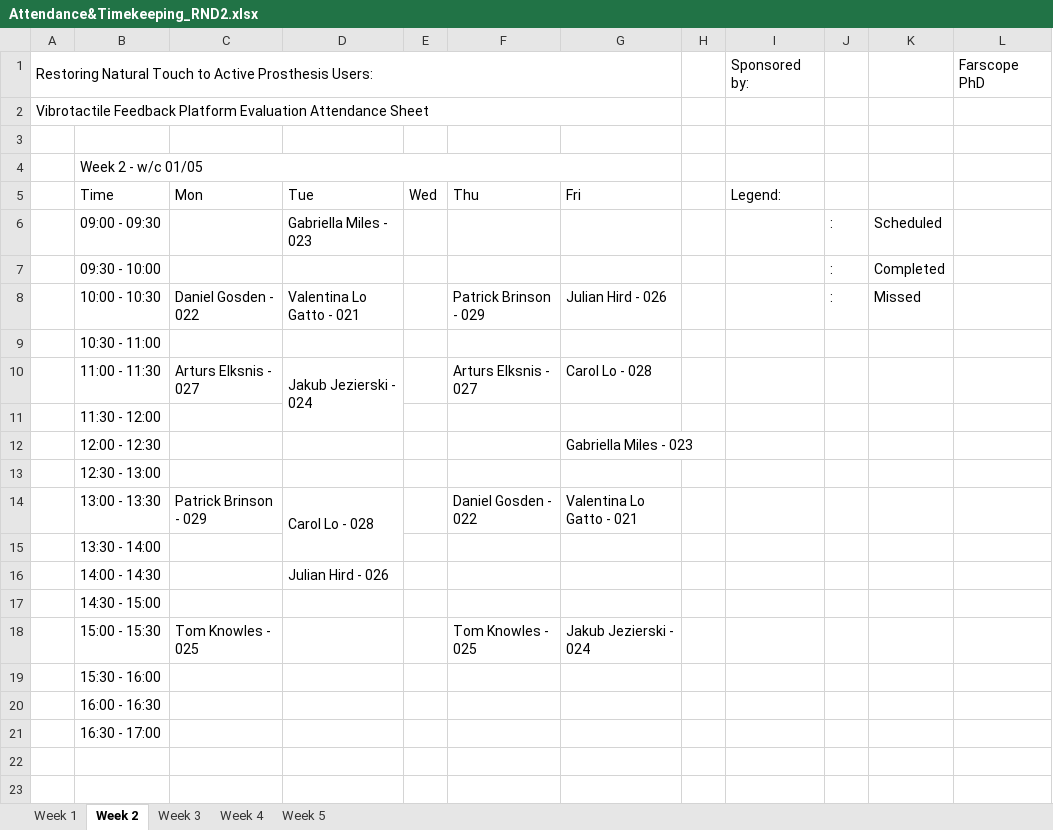
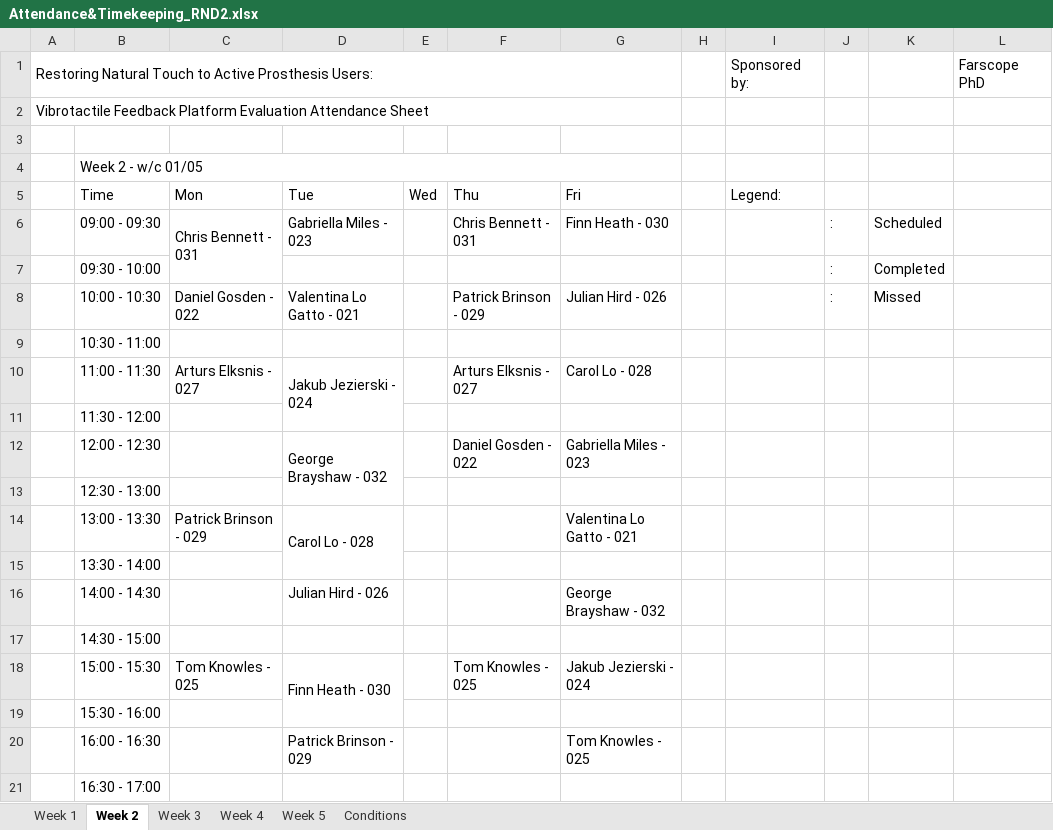
Before and after one commit to a98-smith/PlatformEvaluation, an Excel workbook: ExaminerTools/Docs and Forms/Attendance&Timekeeping_RND2.xlsx, sheet Week 2, drawn as a sheet; values as stored, in another font and other column widths than the file's, no cell formats; the diff names each change by its address in the sheet, - before the commit and + after, or states it on an @@ line.

```diff
--- a/ExaminerTools/Docs and Forms/Attendance&Timekeeping_RND2.xlsx (sheet Week 2)
+++ b/ExaminerTools/Docs and Forms/Attendance&Timekeeping_RND2.xlsx (sheet Week 2)
+sheet tab: Conditions
-C6: (empty)
+C6: Chris Bennett - 031
+C6:C7 merged
-F6: (empty)
+F6: Chris Bennett - 031
-G6: (empty)
+G6: Finn Heath - 030
-D12: (empty)
+D12: George Brayshaw - 032
+D12:D13 merged
-F12: (empty)
+F12: Daniel Gosden - 022
-F14: Daniel Gosden - 022
+F14: (empty)
-G16: (empty)
+G16: George Brayshaw - 032
-D18: (empty)
+D18: Finn Heath - 030
+D18:D19 merged
-D20: (empty)
+D20: Patrick Brinson - 029
-G20: (empty)
+G20: Tom Knowles - 025
```
Also changed, not shown: sheet Week 1, sheet Week 5, sheet Week 3, sheet Week 4, cell formats, 3 other files.
